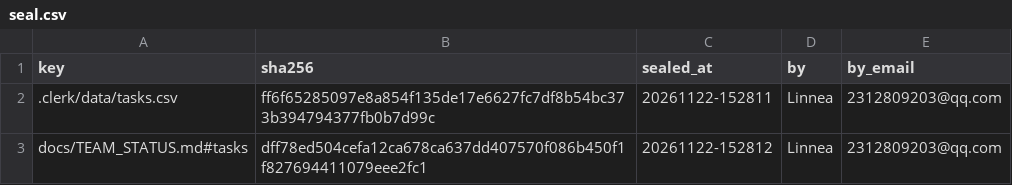
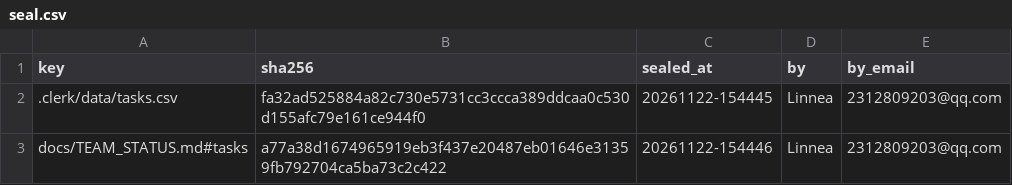
Before and after one commit to IweirdoI/OmniAble, a CSV file: .clerk/seal/seal.csv, drawn as a sheet.

```diff
--- a/.clerk/seal/seal.csv
+++ b/.clerk/seal/seal.csv
@@ -1,3 +1,3 @@
 key,sha256,sealed_at,by,by_email
-.clerk/data/tasks.csv,ff6f65285097e8a854f135de17e6627fc7df8b54bc373b394794377fb0b7d99c,20261122-152811,Linnea,2312809203@qq.com
-docs/TEAM_STATUS.md#tasks,dff78ed504cefa12ca678ca637dd407570f086b450f1f827694411079eee2fc1,20261122-152812,Linnea,2312809203@qq.com
+.clerk/data/tasks.csv,fa32ad525884a82c730e5731cc3ccca389ddcaa0c530d155afc79e161ce944f0,20261122-154445,Linnea,2312809203@qq.com
+docs/TEAM_STATUS.md#tasks,a77a38d1674965919eb3f437e20487eb01646e31359fb792704ca5ba73c2c422,20261122-154446,Linnea,2312809203@qq.com
```
Also changed, not shown: .clerk/data/tasks.csv, 1 other file.
